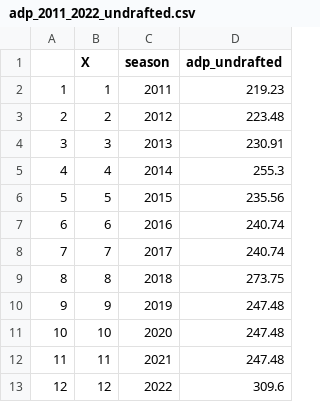
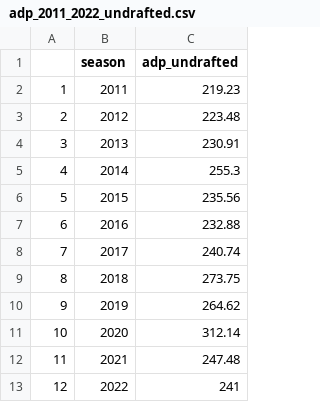
Before and after one commit to rogers1000/LWP4, a CSV file: adp_2011_2022_undrafted.csv, drawn as a sheet; removed rows and columns are numbered as before the commit, all else as after; the diff names each change by its address in the sheet, - before the commit and + after, or states it on an @@ line.

Commit message:
Add files via upload

```diff
--- a/adp_2011_2022_undrafted.csv
+++ b/adp_2011_2022_undrafted.csv
-column B (X), rows 2-13: 1 | 2 | 3 | 4 | 5 | 6 | 7 | 8 | 9 | 10 | 11 | 12
-C7 (adp_undrafted): 240.74
+C7 (adp_undrafted): 232.88
-C10 (adp_undrafted): 247.48
+C10 (adp_undrafted): 264.62
-C11 (adp_undrafted): 247.48
+C11 (adp_undrafted): 312.14
-C13 (adp_undrafted): 309.6
+C13 (adp_undrafted): 241
```
